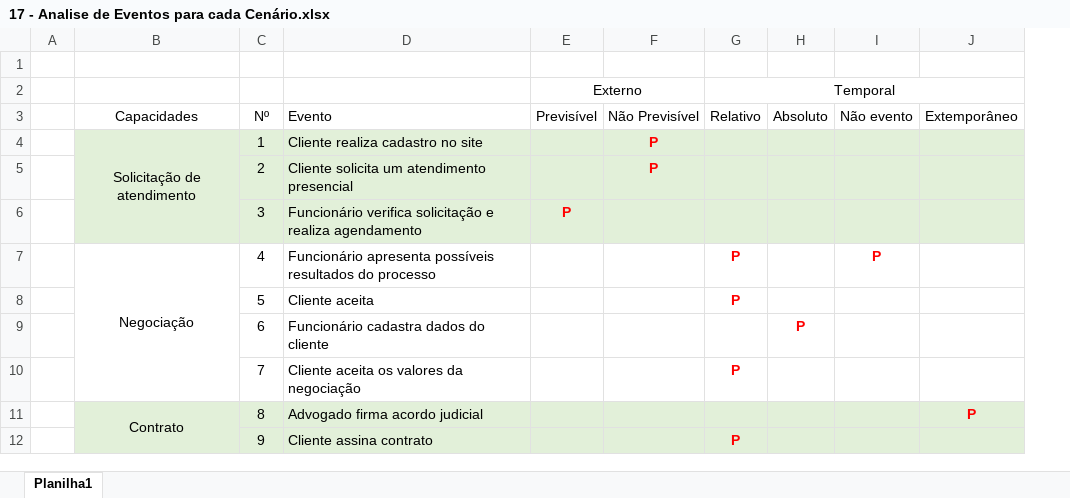
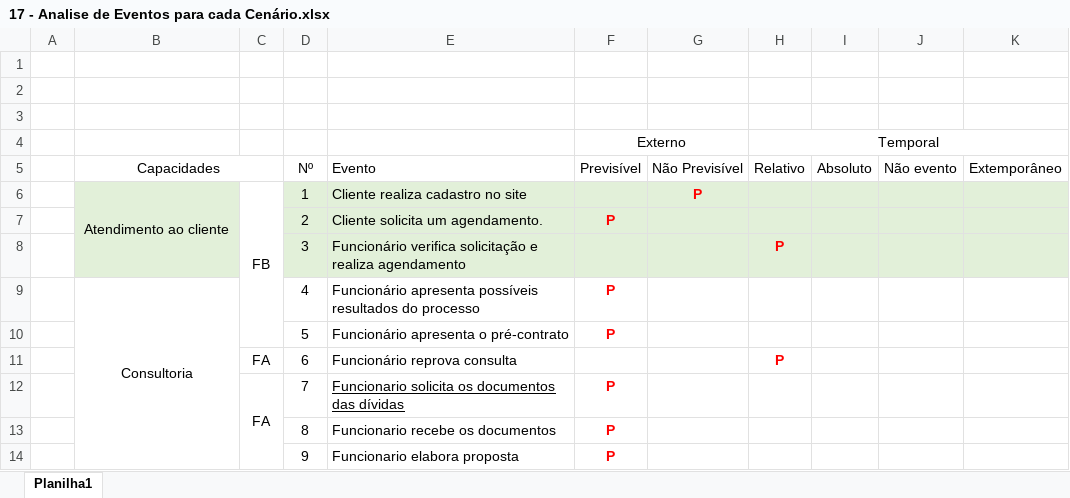
Before and after one commit to RoJac88/OPE, an Excel workbook: Artefatos/Original/17 - Analise de Eventos para cada Cenário.xlsx, sheet Planilha1, drawn as a sheet; only a part is shown; values as stored, in another font and other column widths than the file's, no borders; removed rows and columns are numbered as before the commit, all else as after; the diff covers the shown part only; the diff names each change by its address in the sheet, - before the commit and + after, or states it on an @@ line.

Commit message:
Ajuste artefatos 15 17 e 18

```diff
--- a/Artefatos/Original/17 - Analise de Eventos para cada Cenário.xlsx (sheet Planilha1)
+++ b/Artefatos/Original/17 - Analise de Eventos para cada Cenário.xlsx (sheet Planilha1)
+column C, rows 6-12: FB |  |  |  |  | FA | FA
+row 1: (empty)
+row 2: (empty)
+B5:C5 merged
-B6 (Capacidades): Solicitação de atendimento
+B6 (Capacidades): Atendimento ao cliente
-E7 (Evento): Cliente solicita um atendimento presencial
+E7 (Evento): Cliente solicita um agendamento.
-F7 (Previsível): (empty)
+F7 (Previsível): P
-G7 (Não Previsível): P
+G7 (Não Previsível): (empty)
-F8 (Previsível): P
+F8 (Previsível): (empty)
-H8 (Relativo): (empty)
+H8 (Relativo): P
-B9 (Capacidades): Negociação
+B9 (Capacidades): Consultoria
-B7:B10 merged
+B9:B26 merged
-F9:F10 (Previsível): (empty)
+F9:F10 (Previsível): P
-H9:H10 (Relativo): P
+H9:H10 (Relativo): (empty)
-J9 (Não evento): P
+J9 (Não evento): (empty)
-E10 (Evento): Cliente aceita
+E10 (Evento): Funcionário apresenta o pré-contrato
-E11 (Evento): Funcionário cadastra dados do cliente
+E11 (Evento): Funcionário reprova consulta
-H11 (Relativo): (empty)
+H11 (Relativo): P
-I11 (Absoluto): P
+I11 (Absoluto): (empty)
-E12 (Evento): Cliente aceita os valores da negociação
+E12 (Evento): Funcionario solicita os documentos das dívidas
-E12 underline: off
+E12 underline: on
-F12:F14 (Previsível): (empty)
+F12:F14 (Previsível): P
-H12 (Relativo): P
+H12 (Relativo): (empty)
-B13 (Capacidades): Contrato
+B13 (Capacidades): (empty)
-B13:B14 fill: #E2F0D9
+B13:B14 fill: none
-B11:B12 merged
-D13:K14 fill: #E2F0D9
+D13:K14 fill: none
-E13 (Evento): Advogado firma acordo judicial
+E13 (Evento): Funcionario recebe os documentos
-K13 (Extemporâneo): P
+K13 (Extemporâneo): (empty)
-E14 (Evento): Cliente assina contrato
+E14 (Evento): Funcionario elabora proposta
-H14 (Relativo): P
+H14 (Relativo): (empty)
```
Also changed, not shown: 12 added rows, 5 edited cells and merged cells elsewhere in this sheet, formulas that keep their value, 5 other files.
